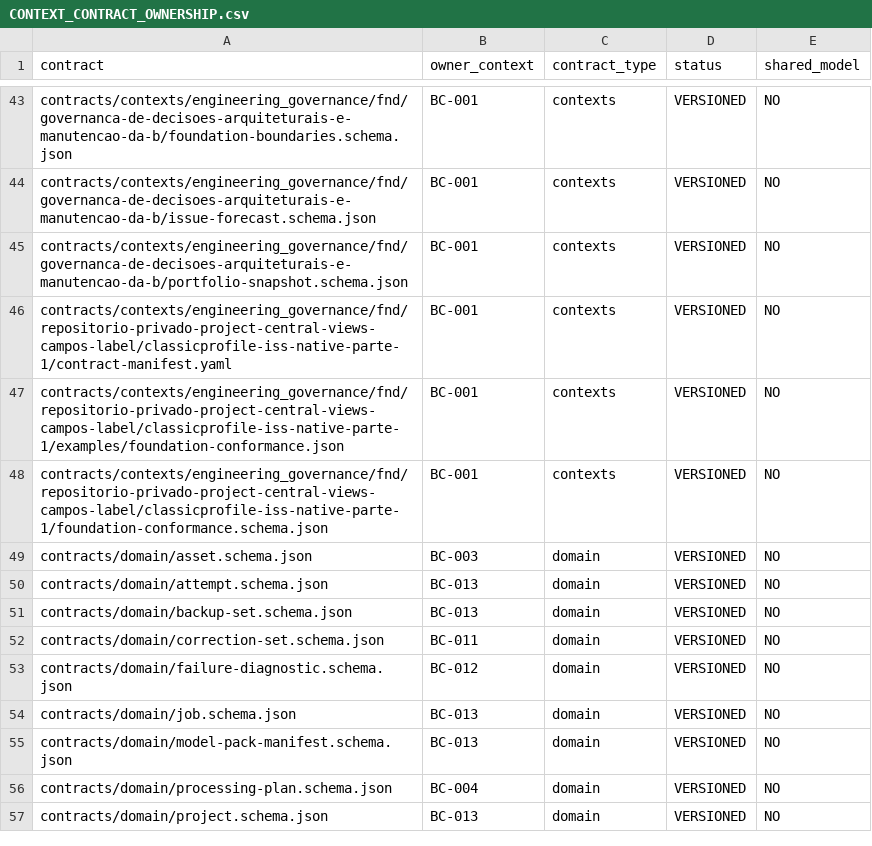
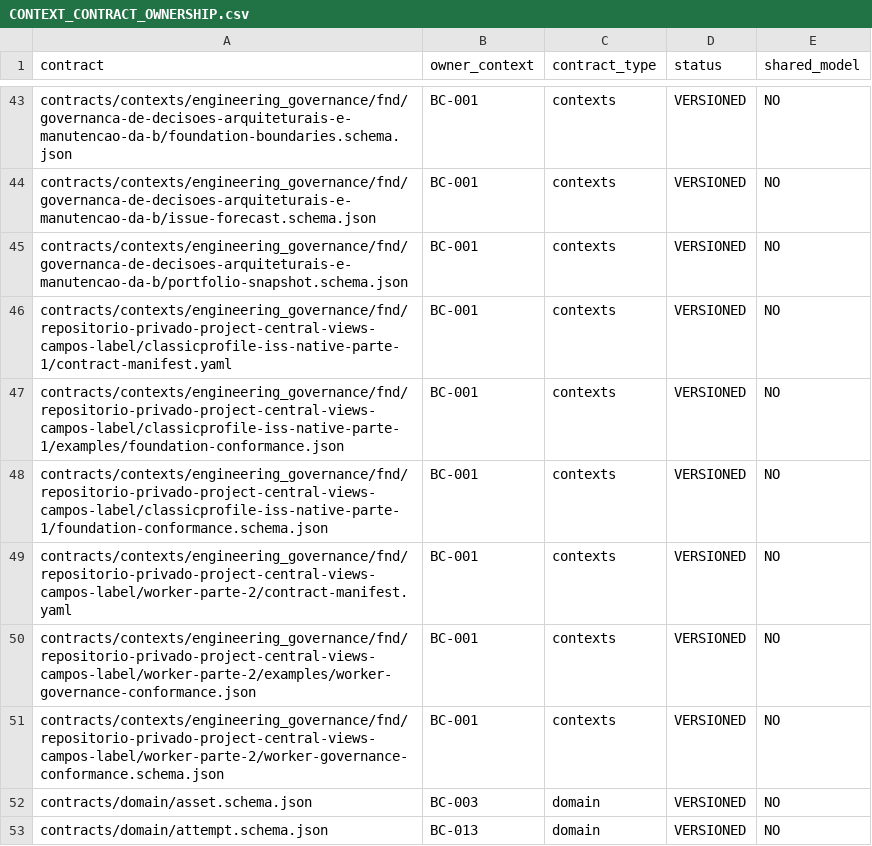
Before and after one commit to raphaelperrut/DSGeorref, a CSV file: contracts/contexts/CONTEXT_CONTRACT_OWNERSHIP.csv, drawn as a sheet; only a part is shown, gaps mark what is left out; the shorter side is filled out with more unchanged rows; the diff names each change by its address in the sheet, - before the commit and + after, or states it on an @@ line.

Commit message:
feat(governance): define ISSUE-0801 worker conformance

```diff
--- a/contracts/contexts/CONTEXT_CONTRACT_OWNERSHIP.csv
+++ b/contracts/contexts/CONTEXT_CONTRACT_OWNERSHIP.csv
+row 49: contracts/contexts/engineering_governance/fnd/repositorio-privado-project-central-views-campos-label/worker-parte-2/contract-manifest.yaml | BC-001 | contexts | VERSIONED | NO
+row 50: contracts/contexts/engineering_governance/fnd/repositorio-privado-project-central-views-campos-label/worker-parte-2/examples/worker-governance-conformance.json | BC-001 | contexts | VERSIONED | NO
+row 51: contracts/contexts/engineering_governance/fnd/repositorio-privado-project-central-views-campos-label/worker-parte-2/worker-governance-conformance.schema.json | BC-001 | contexts | VERSIONED | NO
```
Also changed, not shown: 7 other files.
